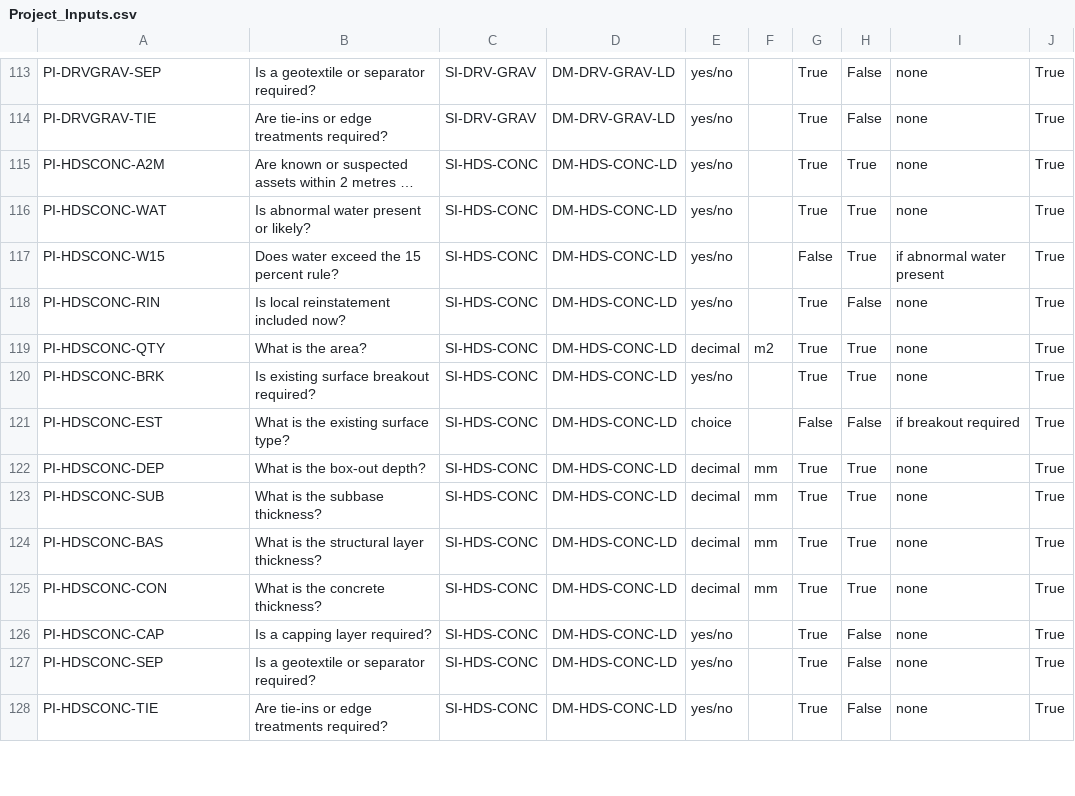
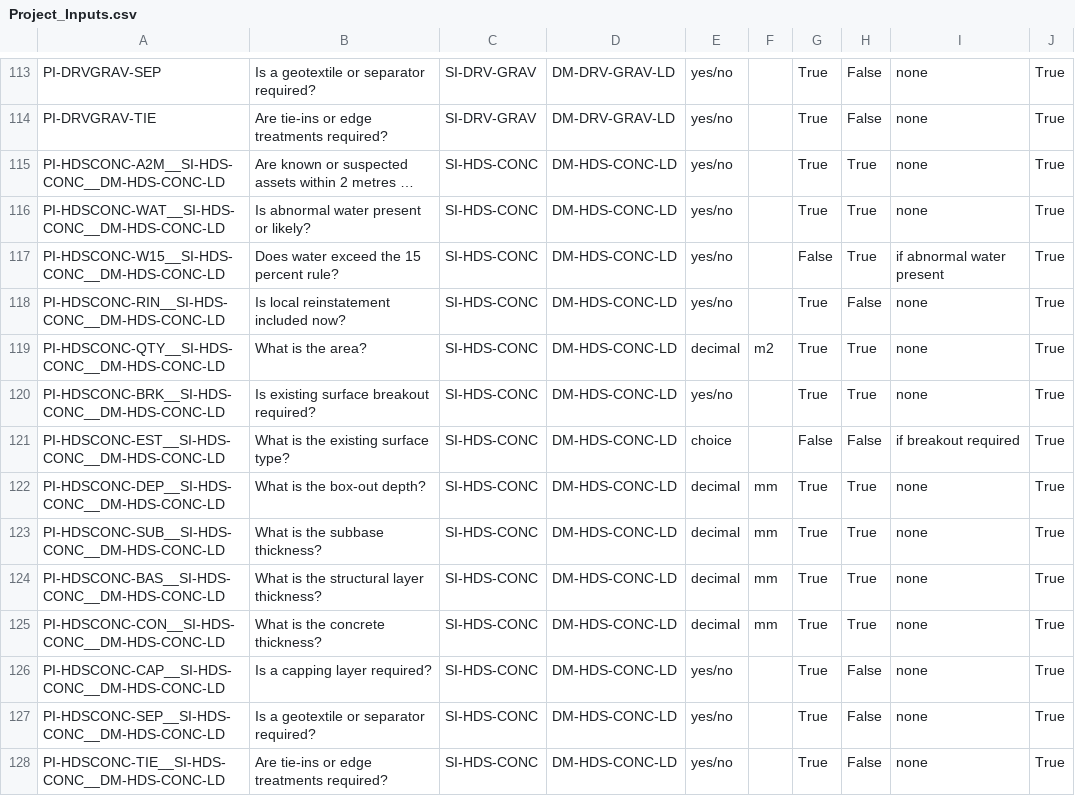
Before and after one commit to Jnoble86/astro-platform-starter, a CSV file: Project_Inputs.csv, drawn as a sheet; only a part is shown, gaps mark what is left out; long unchanged cells end in …; the diff covers the shown part only; the diff names each change by its address in the sheet, - before the commit and + after, or states it on an @@ line.

```diff
--- a/Project_Inputs.csv
+++ b/Project_Inputs.csv
-A115: PI-HDSCONC-A2M
+A115: PI-HDSCONC-A2M__SI-HDS-CONC__DM-HDS-CONC-LD
-A116: PI-HDSCONC-WAT
+A116: PI-HDSCONC-WAT__SI-HDS-CONC__DM-HDS-CONC-LD
-A117: PI-HDSCONC-W15
+A117: PI-HDSCONC-W15__SI-HDS-CONC__DM-HDS-CONC-LD
-A118: PI-HDSCONC-RIN
+A118: PI-HDSCONC-RIN__SI-HDS-CONC__DM-HDS-CONC-LD
-A119: PI-HDSCONC-QTY
+A119: PI-HDSCONC-QTY__SI-HDS-CONC__DM-HDS-CONC-LD
-A120: PI-HDSCONC-BRK
+A120: PI-HDSCONC-BRK__SI-HDS-CONC__DM-HDS-CONC-LD
-A121: PI-HDSCONC-EST
+A121: PI-HDSCONC-EST__SI-HDS-CONC__DM-HDS-CONC-LD
-A122: PI-HDSCONC-DEP
+A122: PI-HDSCONC-DEP__SI-HDS-CONC__DM-HDS-CONC-LD
-A123: PI-HDSCONC-SUB
+A123: PI-HDSCONC-SUB__SI-HDS-CONC__DM-HDS-CONC-LD
-A124: PI-HDSCONC-BAS
+A124: PI-HDSCONC-BAS__SI-HDS-CONC__DM-HDS-CONC-LD
-A125: PI-HDSCONC-CON
+A125: PI-HDSCONC-CON__SI-HDS-CONC__DM-HDS-CONC-LD
-A126: PI-HDSCONC-CAP
+A126: PI-HDSCONC-CAP__SI-HDS-CONC__DM-HDS-CONC-LD
-A127: PI-HDSCONC-SEP
+A127: PI-HDSCONC-SEP__SI-HDS-CONC__DM-HDS-CONC-LD
-A128: PI-HDSCONC-TIE
+A128: PI-HDSCONC-TIE__SI-HDS-CONC__DM-HDS-CONC-LD
```
Also changed, not shown: 106 edited cells elsewhere in this file, Calculated_Quantities.csv, Input_Options.csv, 11 other files.
